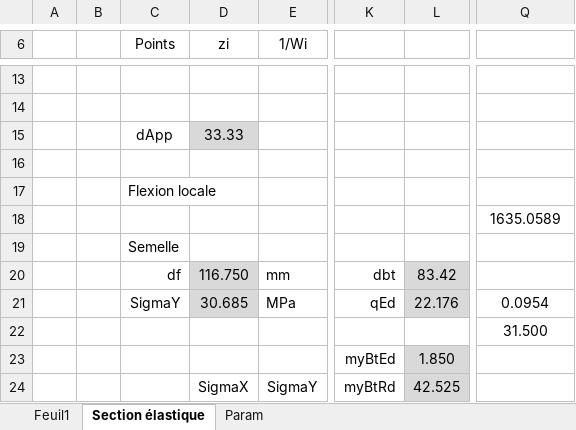
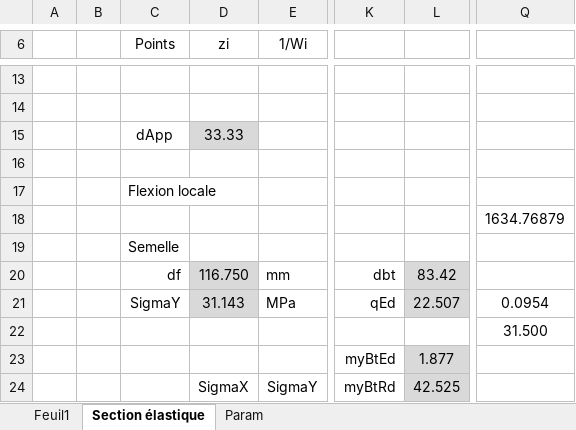
Before and after one commit to pomartin-cticm/ABCPMX, an Excel workbook: VALIDATION/CAS SFS04/Cas SFS04.xlsx, sheet Section élastique, drawn as a sheet; only a part is shown, gaps mark what is left out; values as stored, in another font and other column widths than the file's, no borders; the diff covers the shown part only; the diff names each change by its address in the sheet, - before the commit and + after, or states it on an @@ line.

```diff
--- a/VALIDATION/CAS SFS04/Cas SFS04.xlsx (sheet Section élastique)
+++ b/VALIDATION/CAS SFS04/Cas SFS04.xlsx (sheet Section élastique)
-Q18: 1635.0589
+Q18: 1634.76879
-D21 (zi): 30.685
+D21 (zi): 31.143
-L21: 22.176
+L21: 22.507
-L23: 1.850
+L23: 1.877
```
Also changed, not shown: 33 edited cells elsewhere in this sheet, sheet Feuil1, VALIDATION/CAS SFS03/Cas SFS03.xlsx, 11 other files.
